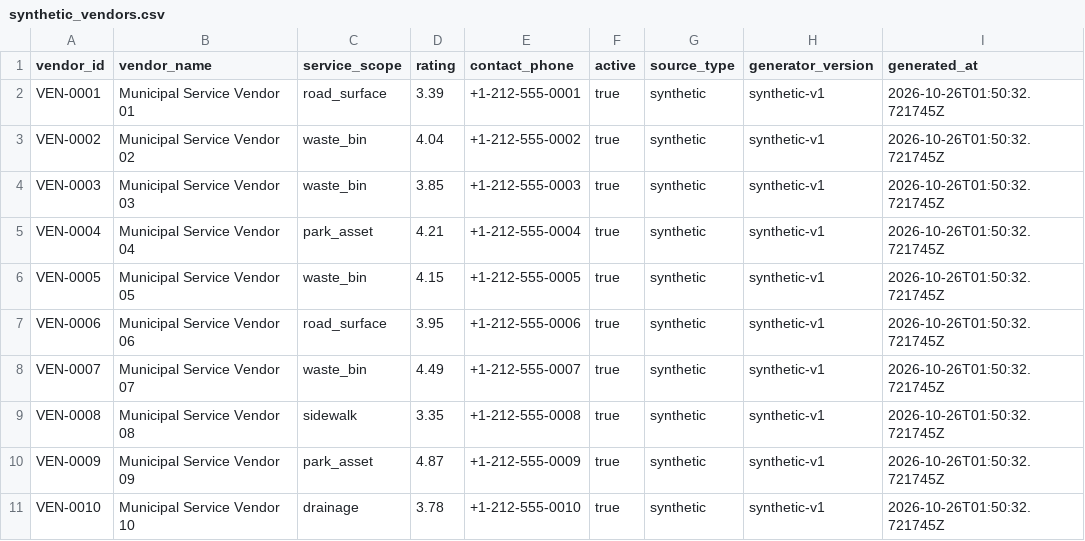
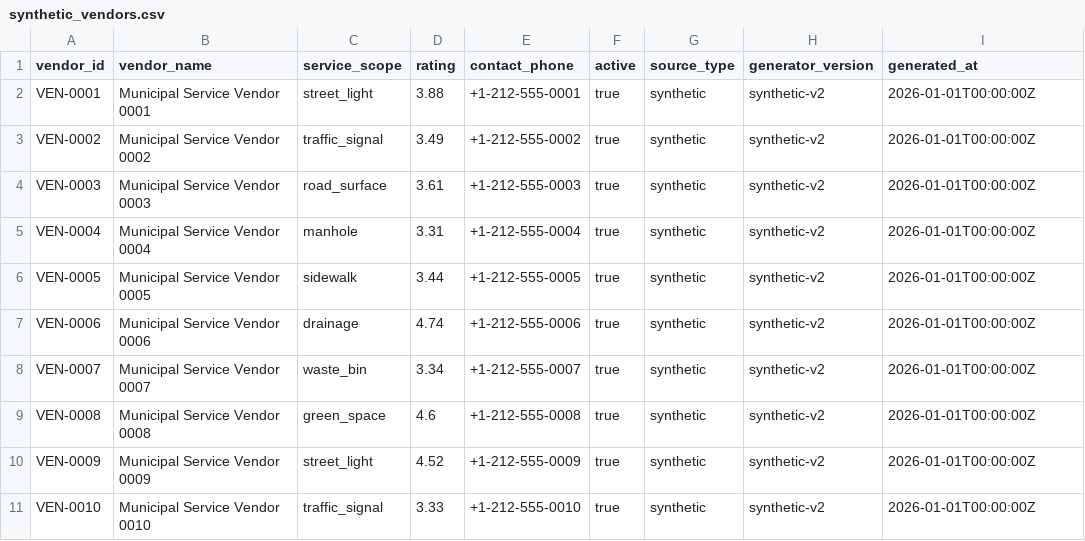
Before and after one commit to aaGlaming/municipal-facility-ops, a CSV file: data/synthetic/synthetic_vendors.csv, drawn as a sheet; only a part is shown; the diff covers the shown part only.

```diff
--- a/data/synthetic/synthetic_vendors.csv
+++ b/data/synthetic/synthetic_vendors.csv
@@ -1,11 +1,11 @@
 vendor_id,vendor_name,service_scope,rating,contact_phone,active,source_type,generator_version,generated_at
-VEN-0001,Municipal Service Vendor 01,road_surface,3.39,+1-212-555-0001,true,synthetic,synthetic-v1,2026-10-26T01:50:32.721745Z
-VEN-0002,Municipal Service Vendor 02,waste_bin,4.04,+1-212-555-0002,true,synthetic,synthetic-v1,2026-10-26T01:50:32.721745Z
-VEN-0003,Municipal Service Vendor 03,waste_bin,3.85,+1-212-555-0003,true,synthetic,synthetic-v1,2026-10-26T01:50:32.721745Z
-VEN-0004,Municipal Service Vendor 04,park_asset,4.21,+1-212-555-0004,true,synthetic,synthetic-v1,2026-10-26T01:50:32.721745Z
-VEN-0005,Municipal Service Vendor 05,waste_bin,4.15,+1-212-555-0005,true,synthetic,synthetic-v1,2026-10-26T01:50:32.721745Z
-VEN-0006,Municipal Service Vendor 06,road_surface,3.95,+1-212-555-0006,true,synthetic,synthetic-v1,2026-10-26T01:50:32.721745Z
-VEN-0007,Municipal Service Vendor 07,waste_bin,4.49,+1-212-555-0007,true,synthetic,synthetic-v1,2026-10-26T01:50:32.721745Z
-VEN-0008,Municipal Service Vendor 08,sidewalk,3.35,+1-212-555-0008,true,synthetic,synthetic-v1,2026-10-26T01:50:32.721745Z
-VEN-0009,Municipal Service Vendor 09,park_asset,4.87,+1-212-555-0009,true,synthetic,synthetic-v1,2026-10-26T01:50:32.721745Z
-VEN-0010,Municipal Service Vendor 10,drainage,3.78,+1-212-555-0010,true,synthetic,synthetic-v1,2026-10-26T01:50:32.721745Z
+VEN-0001,Municipal Service Vendor 0001,street_light,3.88,+1-212-555-0001,true,synthetic,synthetic-v2,2026-01-01T00:00:00Z
+VEN-0002,Municipal Service Vendor 0002,traffic_signal,3.49,+1-212-555-0002,true,synthetic,synthetic-v2,2026-01-01T00:00:00Z
+VEN-0003,Municipal Service Vendor 0003,road_surface,3.61,+1-212-555-0003,true,synthetic,synthetic-v2,2026-01-01T00:00:00Z
+VEN-0004,Municipal Service Vendor 0004,manhole,3.31,+1-212-555-0004,true,synthetic,synthetic-v2,2026-01-01T00:00:00Z
+VEN-0005,Municipal Service Vendor 0005,sidewalk,3.44,+1-212-555-0005,true,synthetic,synthetic-v2,2026-01-01T00:00:00Z
+VEN-0006,Municipal Service Vendor 0006,drainage,4.74,+1-212-555-0006,true,synthetic,synthetic-v2,2026-01-01T00:00:00Z
+VEN-0007,Municipal Service Vendor 0007,waste_bin,3.34,+1-212-555-0007,true,synthetic,synthetic-v2,2026-01-01T00:00:00Z
+VEN-0008,Municipal Service Vendor 0008,green_space,4.6,+1-212-555-0008,true,synthetic,synthetic-v2,2026-01-01T00:00:00Z
+VEN-0009,Municipal Service Vendor 0009,street_light,4.52,+1-212-555-0009,true,synthetic,synthetic-v2,2026-01-01T00:00:00Z
+VEN-0010,Municipal Service Vendor 0010,traffic_signal,3.33,+1-212-555-0010,true,synthetic,synthetic-v2,2026-01-01T00:00:00Z
```
Also changed, not shown: 151 edited cells elsewhere in this file, data/synthetic/synthetic_facilities.csv, data/synthetic/synthetic_sla_rules.csv, 17 other files.
